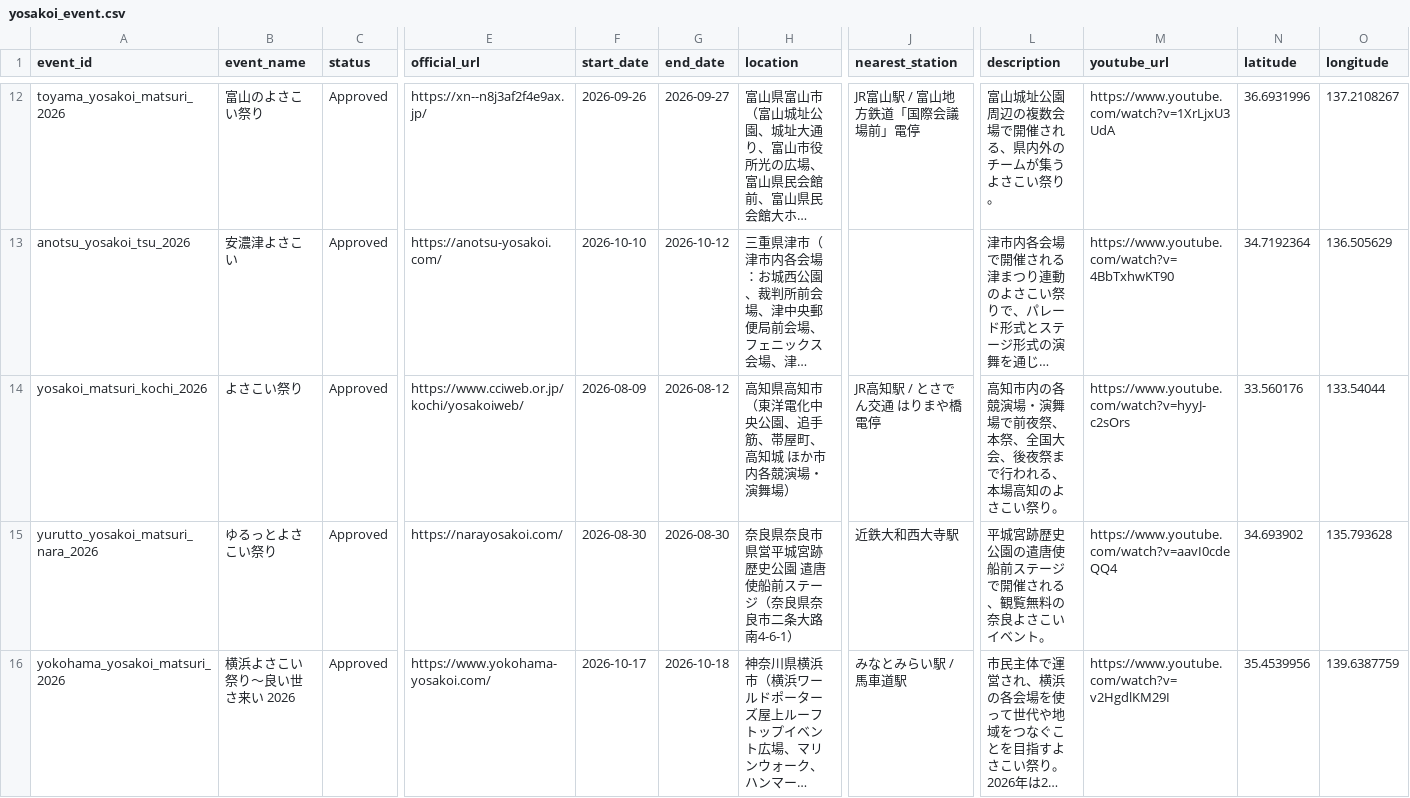
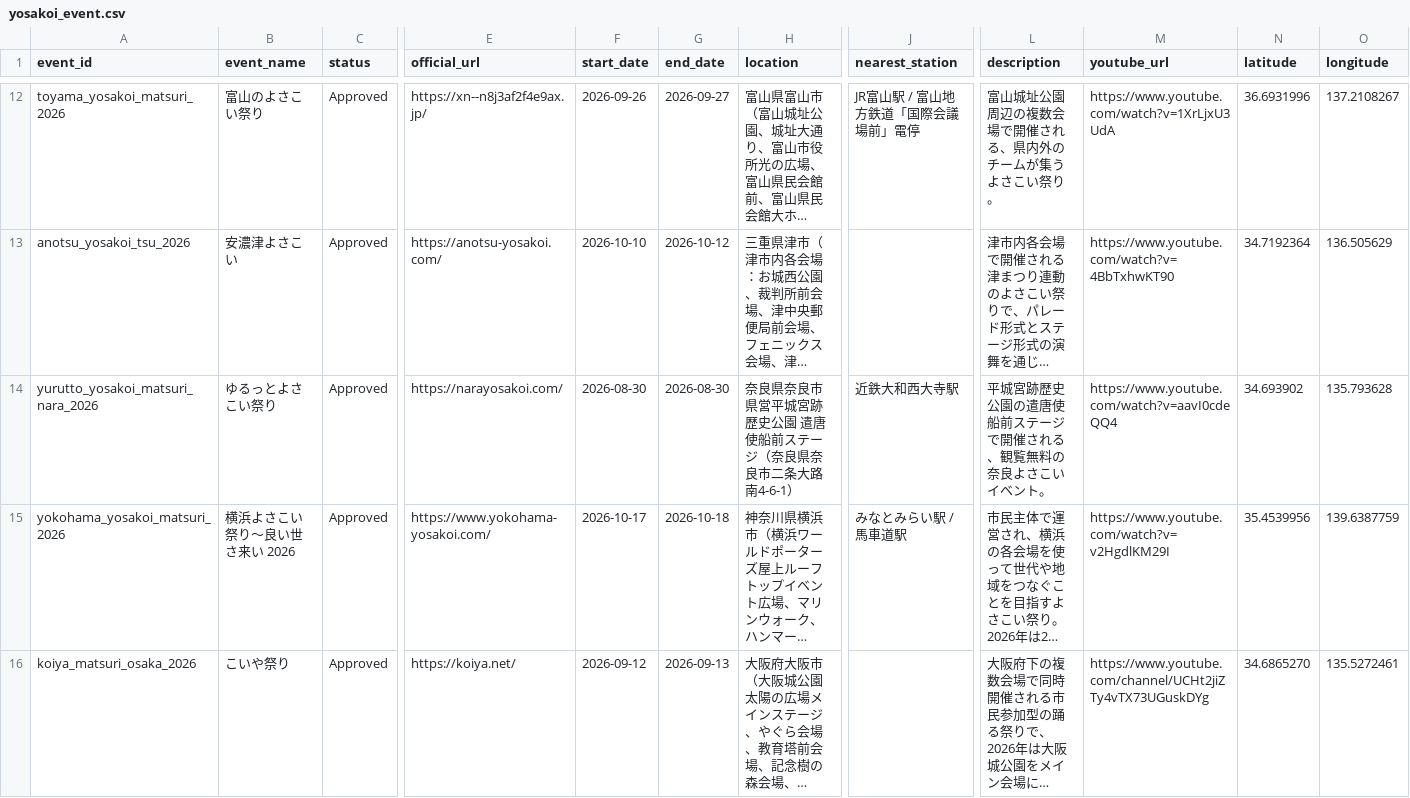
Before and after one commit to Yosakoi-Japan/yosakoiPortal, a CSV file: frontend/app/src/assets/data/yosakoi_event.csv, drawn as a sheet; only a part is shown, gaps mark what is left out; the shorter side is filled out with more unchanged rows; long unchanged cells end in …; removed rows and columns are numbered as before the commit, all else as after; rows hold the shown columns only; the diff covers the shown part only; the diff names each change by its address in the sheet, - before the commit and + after, or states it on an @@ line.

```diff
--- a/frontend/app/src/assets/data/yosakoi_event.csv
+++ b/frontend/app/src/assets/data/yosakoi_event.csv
-row 14: yosakoi_matsuri_kochi_2026 | よさこい祭り | Approved | https://www.cciweb.or.jp/kochi/yosakoiweb/ | 2026-08-09 | 2026-08-12 | 高知県高知市（東洋電化中央公園、追手筋、帯屋町、高知城 ほか市内各競演場・演舞場） | JR高知駅 / とさでん交通 はりまや橋電停 | 高知市内の各競演場・演舞場で前夜祭、本祭、全国大会、後夜祭まで行われる、本場高知のよさこい祭り。 | https://www.youtube.com/watch?v=hyyJ-c2sOrs | 33.560176 | 133.54044
```
Also changed, not shown: 1 added row elsewhere in this file.
